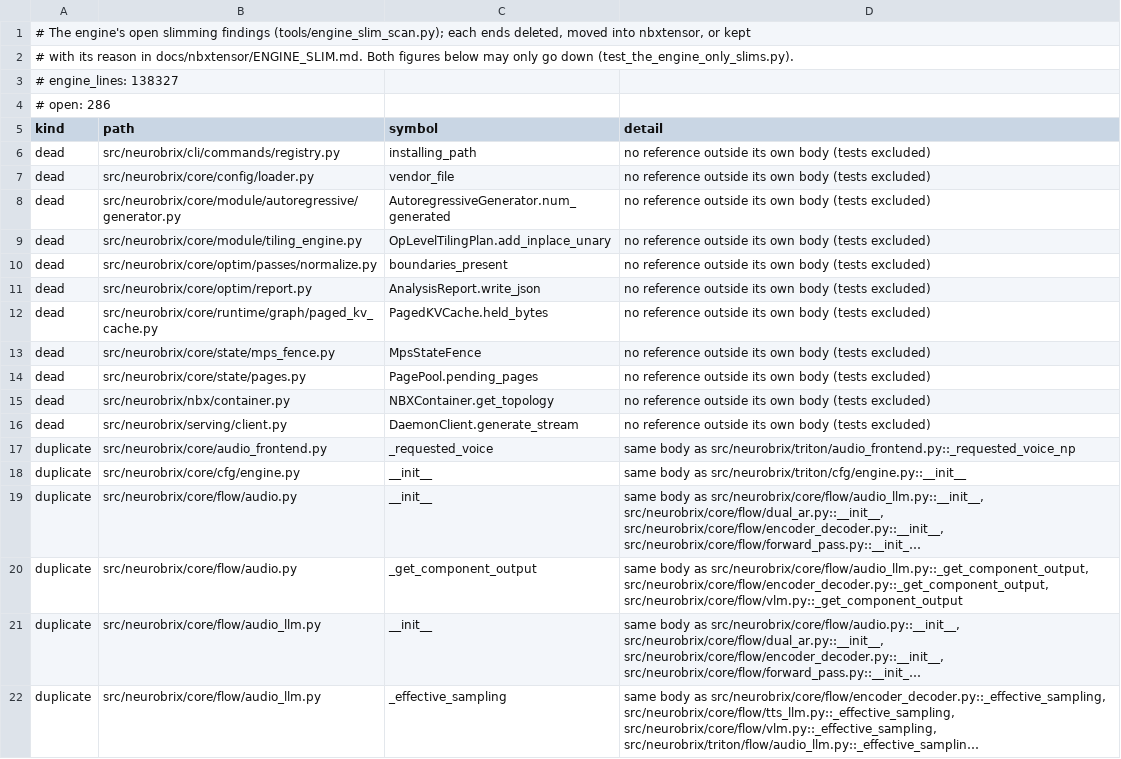
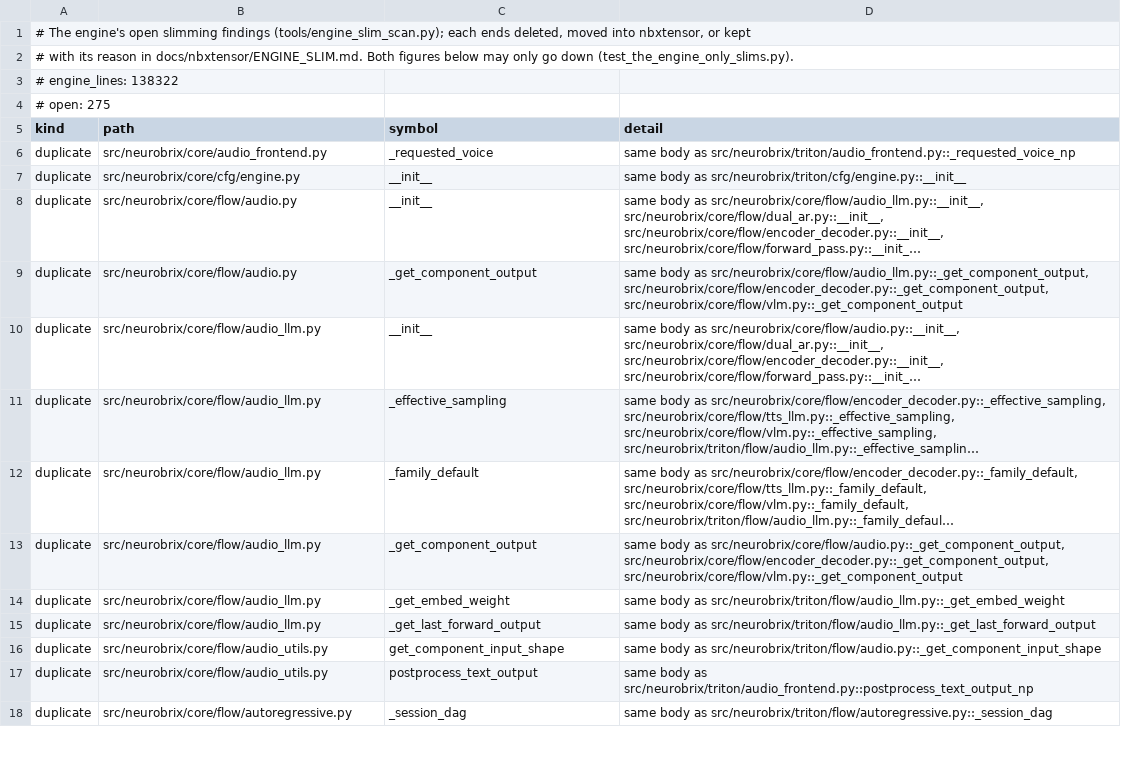
Before and after one commit to NeuroBrix/neurobrix, a TSV file: docs/nbxtensor/engine_slim_list.tsv, drawn as a sheet; only a part is shown; the shorter side is filled out with more unchanged rows; long unchanged cells end in ….

Commit message:
engine slim: AnalysisReport.write_json, called by nothing, deleted; ten dead-by-name definitions kept as the test seams they are
AnalysisReport.write_json: no caller in the engine, its tools, its tests or the build toolchain (forge's write_json is
its own builder's). The ten other dead findings of the Dell's zone are each read by a test and nothing else —
installing_path, vendor_file, num_generated, add_inplace_unary, boundaries_present, PagedKVCache.held_bytes,
MpsStateFence, PagePool.pending_pages, NBXContainer.get_topology, DaemonClient.generate_stream — kept in ENGINE_SLIM.md
with the test that reads each. Open findings 286 -> 275, engine 138 327 -> 138 322.

```diff
--- a/docs/nbxtensor/engine_slim_list.tsv
+++ b/docs/nbxtensor/engine_slim_list.tsv
@@ -2,16 +2,5 @@
 # with its reason in docs/nbxtensor/ENGINE_SLIM.md. Both figures below may only go down (test_the_engine_only_slims.py).
-# engine_lines: 138327
-# open: 286
+# engine_lines: 138322
+# open: 275
 kind	path	symbol	detail
-dead	src/neurobrix/cli/commands/registry.py	installing_path	no reference outside its own body (tests excluded)
-dead	src/neurobrix/core/config/loader.py	vendor_file	no reference outside its own body (tests excluded)
-dead	src/neurobrix/core/module/autoregressive/generator.py	AutoregressiveGenerator.num_generated	no reference outside its own body (tests excluded)
-dead	src/neurobrix/core/module/tiling_engine.py	OpLevelTilingPlan.add_inplace_unary	no reference outside its own body (tests excluded)
-dead	src/neurobrix/core/optim/passes/normalize.py	boundaries_present	no reference outside its own body (tests excluded)
-dead	src/neurobrix/core/optim/report.py	AnalysisReport.write_json	no reference outside its own body (tests excluded)
-dead	src/neurobrix/core/runtime/graph/paged_kv_cache.py	PagedKVCache.held_bytes	no reference outside its own body (tests excluded)
-dead	src/neurobrix/core/state/mps_fence.py	MpsStateFence	no reference outside its own body (tests excluded)
-dead	src/neurobrix/core/state/pages.py	PagePool.pending_pages	no reference outside its own body (tests excluded)
-dead	src/neurobrix/nbx/container.py	NBXContainer.get_topology	no reference outside its own body (tests excluded)
-dead	src/neurobrix/serving/client.py	DaemonClient.generate_stream	no reference outside its own body (tests excluded)
 duplicate	src/neurobrix/core/audio_frontend.py	_requested_voice	same body as src/neurobrix/triton/audio_frontend.py::_requested_voice_np
```
Also changed, not shown: 3 other files.
